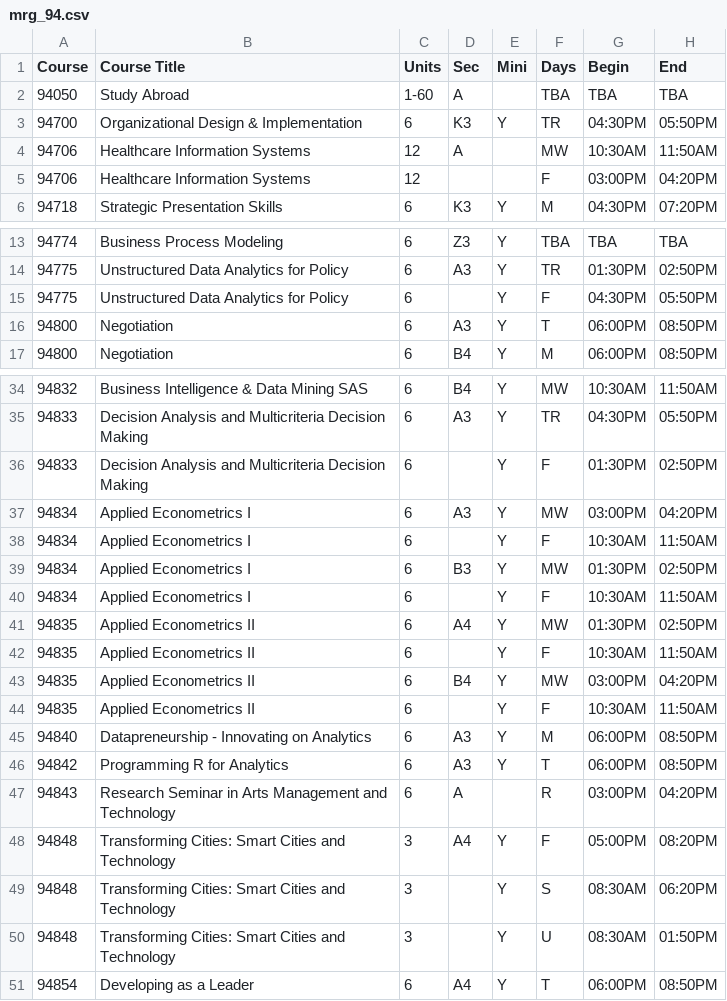
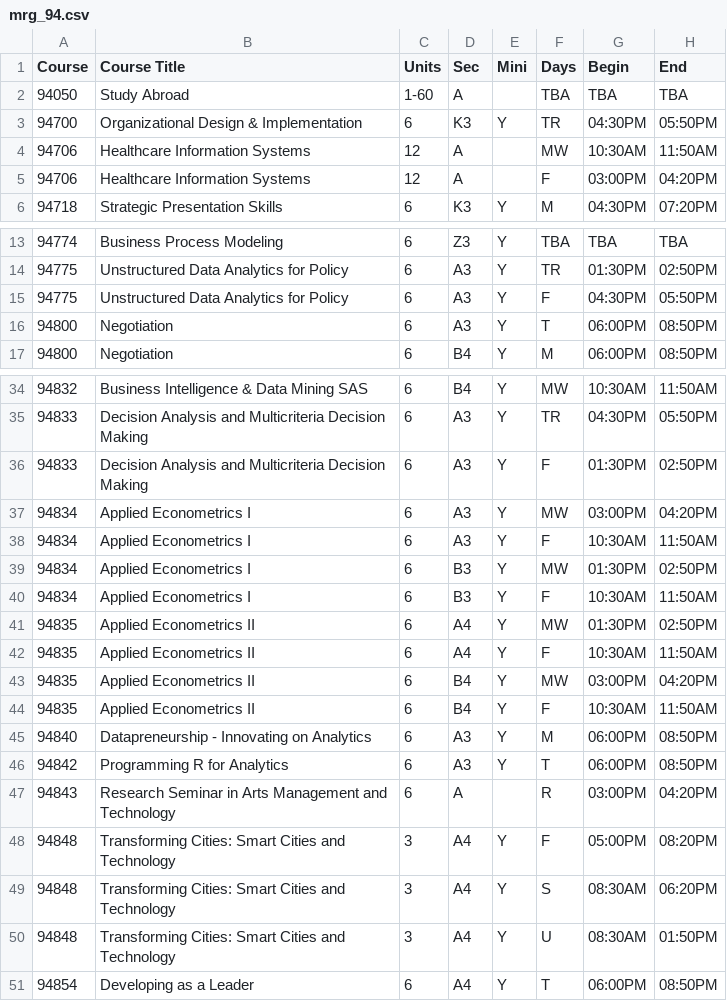
Before and after one commit to yafithekid/cmu-scheduler, a CSV file: mrg/mrg_94.csv, drawn as a sheet; only a part is shown, gaps mark what is left out; the diff names each change by its address in the sheet, - before the commit and + after, or states it on an @@ line.

```diff
--- a/mrg/mrg_94.csv
+++ b/mrg/mrg_94.csv
-D5 (Sec): (empty)
+D5 (Sec): A
-D15 (Sec): (empty)
+D15 (Sec): A3
-D36 (Sec): (empty)
+D36 (Sec): A3
-D38 (Sec): (empty)
+D38 (Sec): A3
-D40 (Sec): (empty)
+D40 (Sec): B3
-D42 (Sec): (empty)
+D42 (Sec): A4
-D44 (Sec): (empty)
+D44 (Sec): B4
-D49:D50 (Sec): (empty)
+D49:D50 (Sec): A4
```
Also changed, not shown: mrg/mrg_95.csv, 1 other file.
